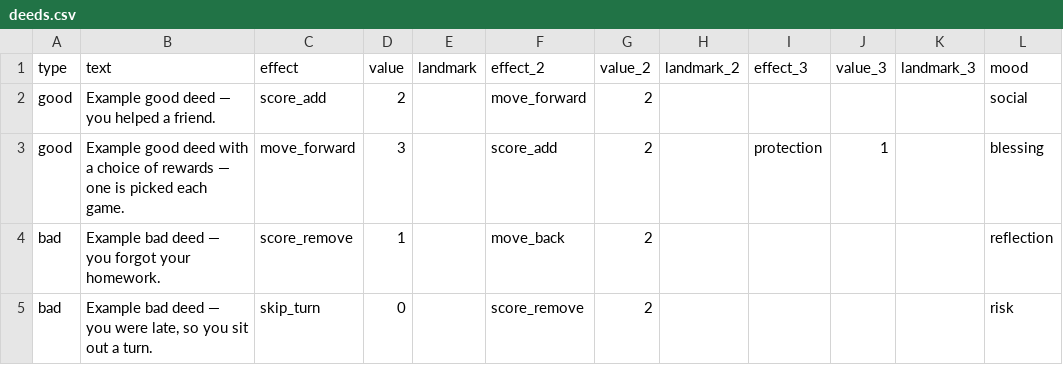
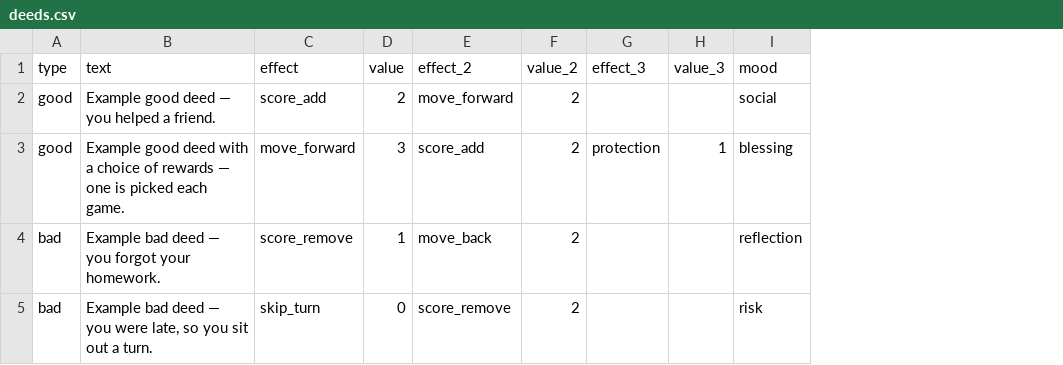
Before and after one commit to mojeebahmed/triventurex, a CSV file: game_editions/template/deeds.csv, drawn as a sheet; the diff names each change by its address in the sheet, - before the commit and + after, or states it on an @@ line.

```diff
--- a/game_editions/template/deeds.csv
+++ b/game_editions/template/deeds.csv
-column E (landmark), empty
-column H (landmark_2), empty
-column K (landmark_3), empty
```
Also changed, not shown: 34 other files.
